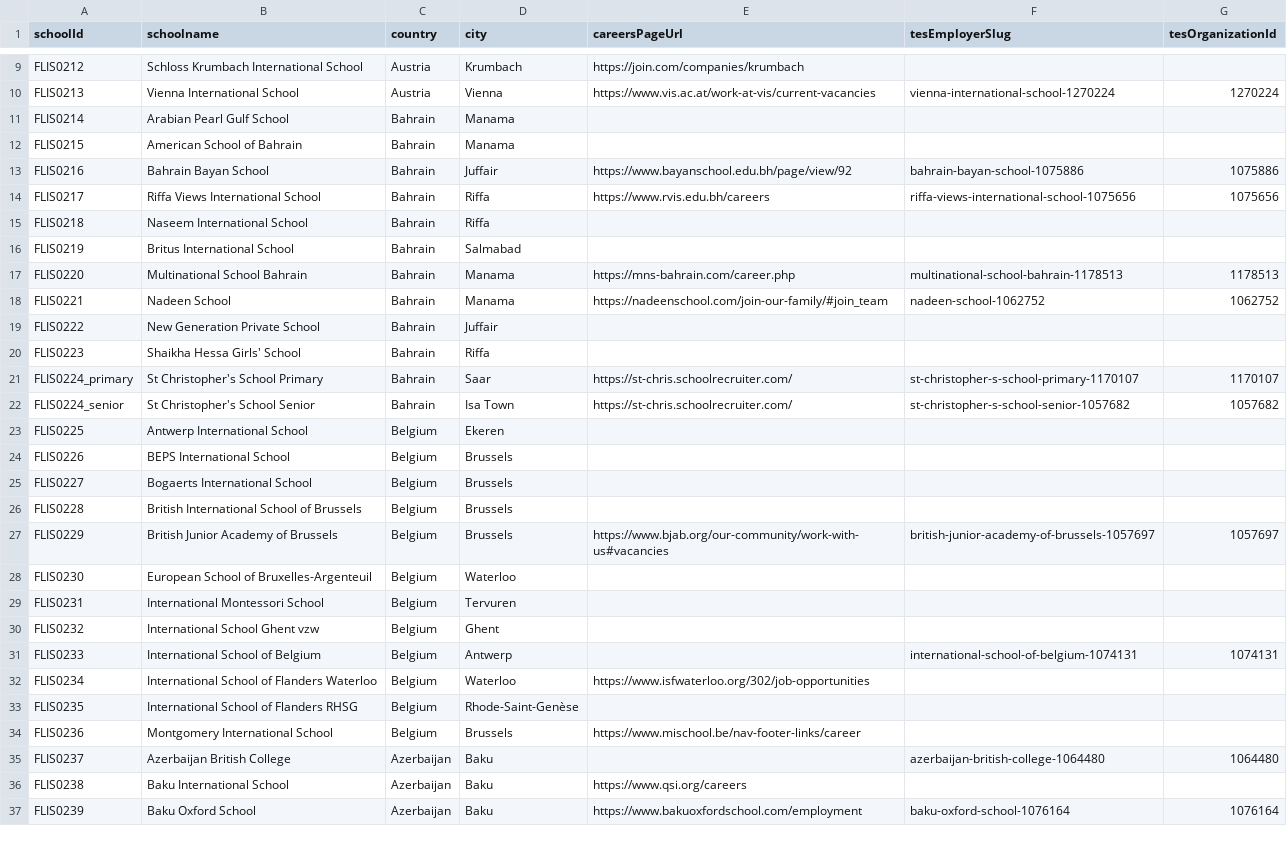
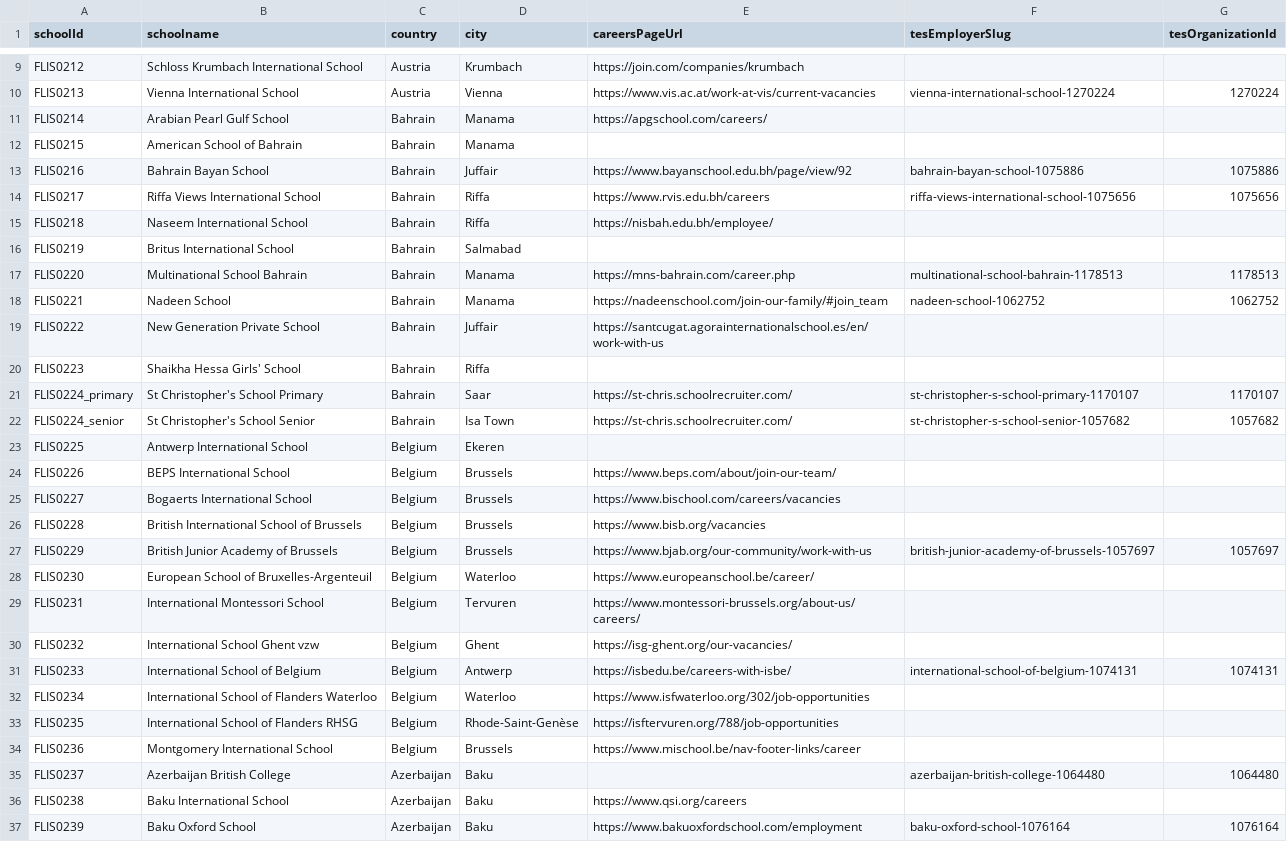
Before and after one commit to LeopardfishIntel/LI-Project, a CSV file: scripts/data/austria_bahrain_belgium_azerbaijan.csv, drawn as a sheet; only a part is shown, gaps mark what is left out; the diff covers the shown part only.

Commit message:
fix(data): update verified direct school career portals across Austria, Azerbaijan, Bahrain, Belgium, Cyprus, Spain

```diff
--- a/scripts/data/austria_bahrain_belgium_azerbaijan.csv
+++ b/scripts/data/austria_bahrain_belgium_azerbaijan.csv
@@ -10,3 +10,3 @@ FLIS0212,Schloss Krumbach International School,Austria,Krumbach,https://join.com
 FLIS0213,Vienna International School,Austria,Vienna,https://www.vis.ac.at/work-at-vis/current-vacancies,vienna-international-school-1270224,1270224
-FLIS0214,Arabian Pearl Gulf School,Bahrain,Manama,,,
+FLIS0214,Arabian Pearl Gulf School,Bahrain,Manama,https://apgschool.com/careers/,,
 FLIS0215,American School of Bahrain,Bahrain,Manama,,,
@@ -14,3 +14,3 @@ FLIS0216,Bahrain Bayan School,Bahrain,Juffair,https://www.bayanschool.edu.bh/pag
 FLIS0217,Riffa Views International School,Bahrain,Riffa,https://www.rvis.edu.bh/careers,riffa-views-international-school-1075656,1075656
-FLIS0218,Naseem International School,Bahrain,Riffa,,,
+FLIS0218,Naseem International School,Bahrain,Riffa,https://nisbah.edu.bh/employee/,,
 FLIS0219,Britus International School,Bahrain,Salmabad,,,
@@ -18,3 +18,3 @@ FLIS0220,Multinational School Bahrain,Bahrain,Manama,https://mns-bahrain.com/car
 FLIS0221,Nadeen School,Bahrain,Manama,https://nadeenschool.com/join-our-family/#join_team,nadeen-school-1062752,1062752
-FLIS0222,New Generation Private School,Bahrain,Juffair,,,
+FLIS0222,New Generation Private School,Bahrain,Juffair,https://santcugat.agorainternationalschool.es/en/work-with-us,,
 FLIS0223,Shaikha Hessa Girls' School,Bahrain,Riffa,,,
@@ -23,12 +23,12 @@ FLIS0224_senior,St Christopher's School Senior,Bahrain,Isa Town,https://st-chris
 FLIS0225,Antwerp International School,Belgium,Ekeren,,,
-FLIS0226,BEPS International School,Belgium,Brussels,,,
-FLIS0227,Bogaerts International School,Belgium,Brussels,,,
-FLIS0228,British International School of Brussels,Belgium,Brussels,,,
-FLIS0229,British Junior Academy of Brussels,Belgium,Brussels,https://www.bjab.org/our-community/work-with-us#vacancies,british-junior-academy-of-brussels-1057697,1057697
-FLIS0230,European School of Bruxelles-Argenteuil,Belgium,Waterloo,,,
-FLIS0231,International Montessori School,Belgium,Tervuren,,,
-FLIS0232,International School Ghent vzw,Belgium,Ghent,,,
-FLIS0233,International School of Belgium,Belgium,Antwerp,,international-school-of-belgium-1074131,1074131
+FLIS0226,BEPS International School,Belgium,Brussels,https://www.beps.com/about/join-our-team/,,
+FLIS0227,Bogaerts International School,Belgium,Brussels,https://www.bischool.com/careers/vacancies,,
+FLIS0228,British International School of Brussels,Belgium,Brussels,https://www.bisb.org/vacancies,,
+FLIS0229,British Junior Academy of Brussels,Belgium,Brussels,https://www.bjab.org/our-community/work-with-us,british-junior-academy-of-brussels-1057697,1057697
+FLIS0230,European School of Bruxelles-Argenteuil,Belgium,Waterloo,https://www.europeanschool.be/career/,,
+FLIS0231,International Montessori School,Belgium,Tervuren,https://www.montessori-brussels.org/about-us/careers/,,
+FLIS0232,International School Ghent vzw,Belgium,Ghent,https://isg-ghent.org/our-vacancies/,,
+FLIS0233,International School of Belgium,Belgium,Antwerp,https://isbedu.be/careers-with-isbe/,international-school-of-belgium-1074131,1074131
 FLIS0234,International School of Flanders Waterloo,Belgium,Waterloo,https://www.isfwaterloo.org/302/job-opportunities,,
-FLIS0235,International School of Flanders RHSG,Belgium,Rhode-Saint-Genèse,,,
+FLIS0235,International School of Flanders RHSG,Belgium,Rhode-Saint-Genèse,https://isftervuren.org/788/job-opportunities,,
 FLIS0236,Montgomery International School,Belgium,Brussels,https://www.mischool.be/nav-footer-links/career,,
```
Also changed, not shown: 2 edited cells elsewhere in this file, leopardfish_492_schools.csv, public/leopardfish_492_schools.csv, 2 other files.
